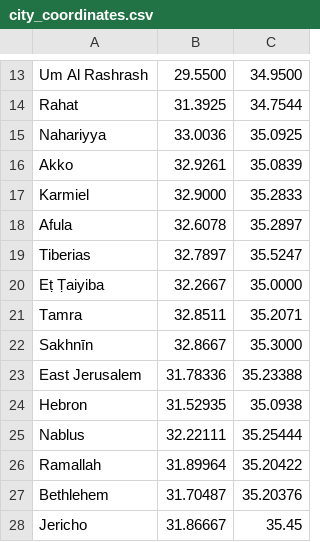
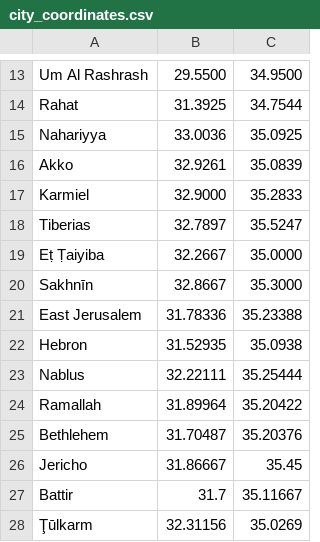
Before and after one commit to ibraheemalayan/ENCS3340-AI-Project-1, a CSV file: city_coordinates.csv, drawn as a sheet; only a part is shown, gaps mark what is left out; the shorter side is filled out with more unchanged rows; the diff names each change by its address in the sheet, - before the commit and + after, or states it on an @@ line.

```diff
--- a/city_coordinates.csv
+++ b/city_coordinates.csv
-row 18: Afula | 32.6078 | 35.2897
-row 21: Tamra | 32.8511 | 35.2071
```
Also changed, not shown: 12 other files.
